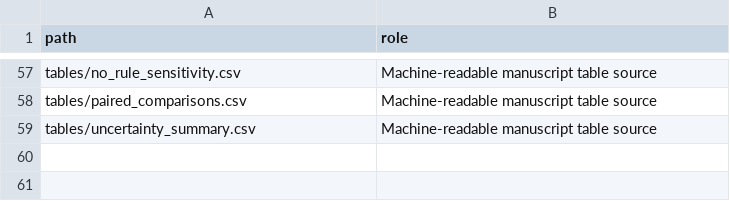
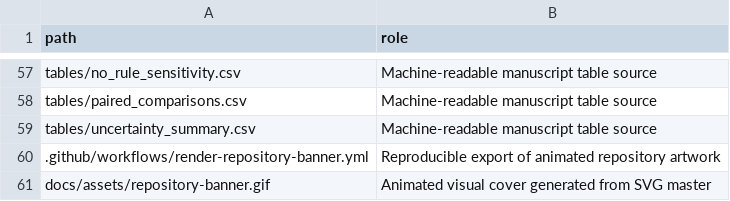
Before and after one commit to SunilgarGusai/applicability-gated-molecular-ai, a CSV file: REPOSITORY_MANIFEST.csv, drawn as a sheet; only a part is shown, gaps mark what is left out.

Commit message:
Add cross-browser animated research banner with reproducible SVG source
* Generate GitHub-compatible animated GIF from existing research banner

* assets: refresh animated research banner

* Display reproducible animated scientific banner in README

* Account for generated research artwork in repository manifest

---------

Co-authored-by: github-actions[bot] <41898282+github-actions[bot]@users.noreply.github.com>

```diff
--- a/REPOSITORY_MANIFEST.csv
+++ b/REPOSITORY_MANIFEST.csv
@@ -59 +59,3 @@ path,role
 "tables/uncertainty_summary.csv","Machine-readable manuscript table source"
+.github/workflows/render-repository-banner.yml,Reproducible export of animated repository artwork
+docs/assets/repository-banner.gif,Animated visual cover generated from SVG master
```
Also changed, not shown: 3 other files.
